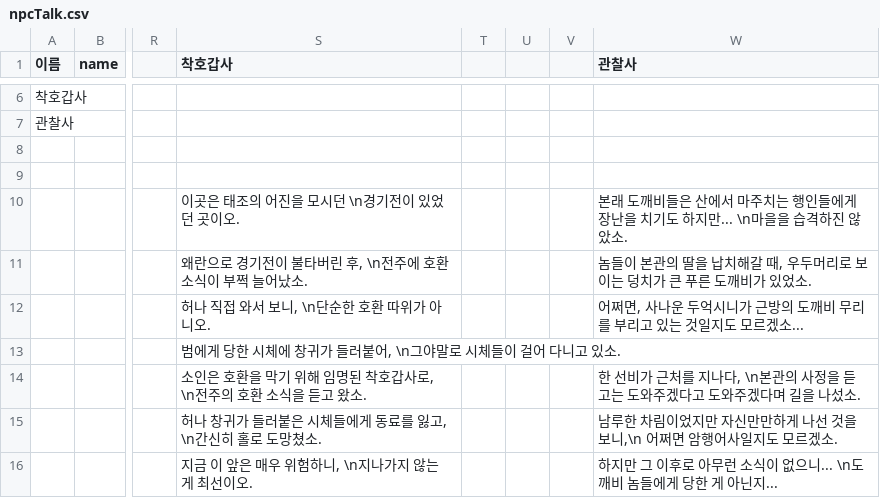
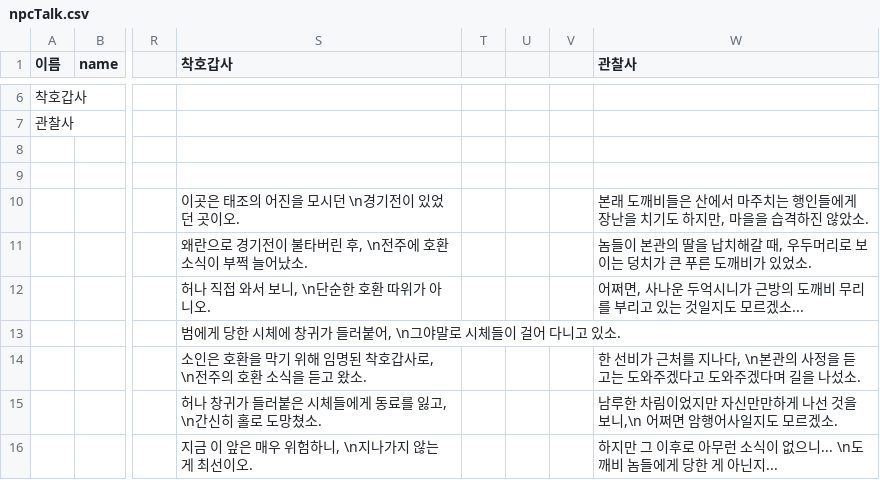
Before and after one commit to ProjPastExam/PastExamFile, a CSV file: 과거시험 시제/Seonbi/datafiles/dialogueData/npcTalk.csv, drawn as a sheet; only a part is shown, gaps mark what is left out; the diff covers the shown part only; the diff names each change by its address in the sheet, - before the commit and + after, or states it on an @@ line.

```diff
--- a/과거시험 시제/Seonbi/datafiles/dialogueData/npcTalk.csv
+++ b/과거시험 시제/Seonbi/datafiles/dialogueData/npcTalk.csv
-W10 (관찰사): …하지만... \n마을을…
+W10 (관찰사): …하지만, 마을을…
```
Also changed, not shown: 24 added rows elsewhere in this file, 28 other files.
